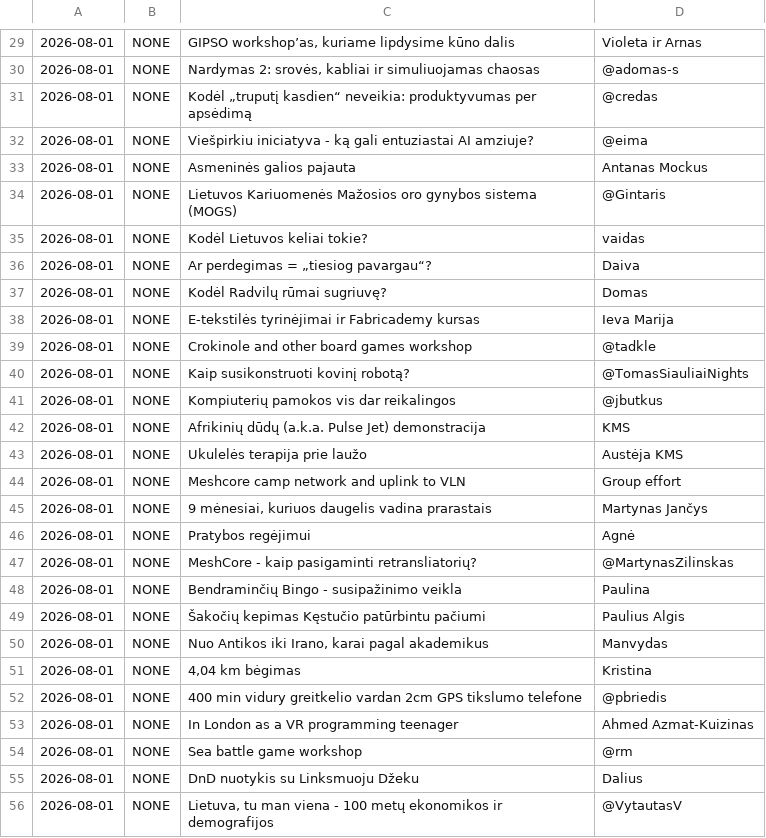
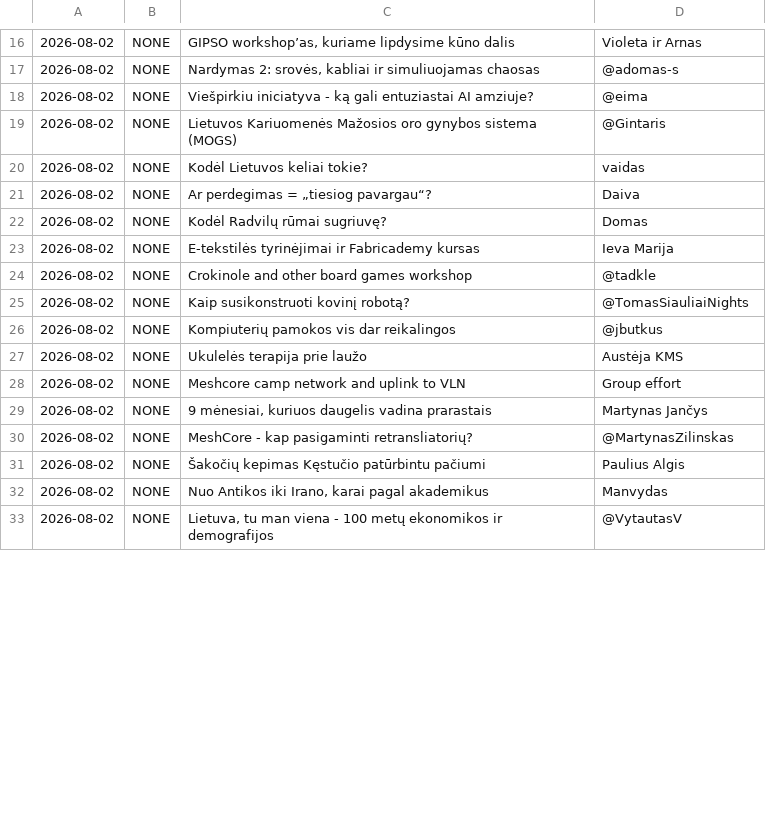
Before and after one commit to ntacamp/404.notrollsallowed.com, a CSV file: unscheduled.csv, drawn as a sheet; only a part is shown, gaps mark what is left out; the diff covers the shown part only.

```diff
--- a/unscheduled.csv
+++ b/unscheduled.csv
@@ -29,28 +16,18 @@
-2026-08-01,NONE,"GIPSO workshop’as, kuriame lipdysime kūno dalis",Violeta ir Arnas
-2026-08-01,NONE,"Nardymas 2: srovės, kabliai ir simuliuojamas chaosas",@adomas-s
-2026-08-01,NONE,Kodėl „truputį kasdien“ neveikia: produktyvumas per apsėdimą,@credas
-2026-08-01,NONE,Viešpirkiu iniciatyva - ką gali entuziastai AI amziuje?,@eima
-2026-08-01,NONE,Asmeninės galios pajauta,Antanas Mockus
-2026-08-01,NONE,Lietuvos Kariuomenės Mažosios oro gynybos sistema (MOGS),@Gintaris
-2026-08-01,NONE,Kodėl Lietuvos keliai tokie?,vaidas
-2026-08-01,NONE,Ar perdegimas = „tiesiog pavargau“?,Daiva
-2026-08-01,NONE,Kodėl Radvilų rūmai sugriuvę?,Domas
-2026-08-01,NONE,E-tekstilės tyrinėjimai ir Fabricademy kursas,Ieva Marija
-2026-08-01,NONE,Crokinole and other board games workshop,@tadkle
-2026-08-01,NONE,Kaip susikonstruoti kovinį robotą?,@TomasSiauliaiNights
-2026-08-01,NONE,Kompiuterių pamokos vis dar reikalingos,@jbutkus
-2026-08-01,NONE,Afrikinių dūdų (a.k.a. Pulse Jet) demonstracija,KMS
-2026-08-01,NONE,Ukulelės terapija prie laužo,Austėja KMS
-2026-08-01,NONE,Meshcore camp network and uplink to VLN,Group effort
-2026-08-01,NONE,"9 mėnesiai, kuriuos daugelis vadina prarastais",Martynas Jančys
-2026-08-01,NONE,Pratybos regėjimui,Agnė
-2026-08-01,NONE,MeshCore - kaip pasigaminti retransliatorių?,@MartynasZilinskas
-2026-08-01,NONE,Bendraminčių Bingo - susipažinimo veikla,Paulina
-2026-08-01,NONE,Šakočių kepimas Kęstučio patūrbintu pačiumi,Paulius Algis
-2026-08-01,NONE,"Nuo Antikos iki Irano, karai pagal akademikus",Manvydas
-2026-08-01,NONE,"4,04 km bėgimas",Kristina
-2026-08-01,NONE,400 min vidury greitkelio vardan 2cm GPS tikslumo telefone,@pbriedis
-2026-08-01,NONE,In London as a VR programming teenager,Ahmed Azmat-Kuizinas
-2026-08-01,NONE,Sea battle game workshop,@rm
-2026-08-01,NONE,DnD nuotykis su Linksmuoju Džeku,Dalius
-2026-08-01,NONE,"Lietuva, tu man viena - 100 metų ekonomikos ir demografijos",@VytautasV
+2026-08-02,NONE,"GIPSO workshop’as, kuriame lipdysime kūno dalis",Violeta ir Arnas
+2026-08-02,NONE,"Nardymas 2: srovės, kabliai ir simuliuojamas chaosas",@adomas-s
+2026-08-02,NONE,Viešpirkiu iniciatyva - ką gali entuziastai AI amziuje?,@eima
+2026-08-02,NONE,Lietuvos Kariuomenės Mažosios oro gynybos sistema (MOGS),@Gintaris
+2026-08-02,NONE,Kodėl Lietuvos keliai tokie?,vaidas
+2026-08-02,NONE,Ar perdegimas = „tiesiog pavargau“?,Daiva
+2026-08-02,NONE,Kodėl Radvilų rūmai sugriuvę?,Domas
+2026-08-02,NONE,E-tekstilės tyrinėjimai ir Fabricademy kursas,Ieva Marija
+2026-08-02,NONE,Crokinole and other board games workshop,@tadkle
+2026-08-02,NONE,Kaip susikonstruoti kovinį robotą?,@TomasSiauliaiNights
+2026-08-02,NONE,Kompiuterių pamokos vis dar reikalingos,@jbutkus
+2026-08-02,NONE,Ukulelės terapija prie laužo,Austėja KMS
+2026-08-02,NONE,Meshcore camp network and uplink to VLN,Group effort
+2026-08-02,NONE,"9 mėnesiai, kuriuos daugelis vadina prarastais",Martynas Jančys
+2026-08-02,NONE,MeshCore - kap pasigaminti retransliatorių?,@MartynasZilinskas
+2026-08-02,NONE,Šakočių kepimas Kęstučio patūrbintu pačiumi,Paulius Algis
+2026-08-02,NONE,"Nuo Antikos iki Irano, karai pagal akademikus",Manvydas
+2026-08-02,NONE,"Lietuva, tu man viena - 100 metų ekonomikos ir demografijos",@VytautasV
```
Also changed, not shown: 20 removed rows and 18 edited cells elsewhere in this file, schedule.csv.
